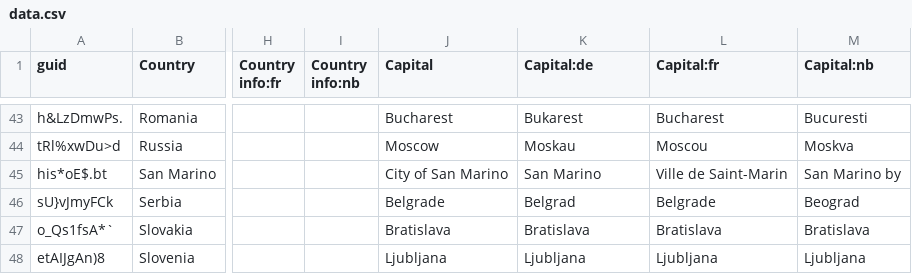
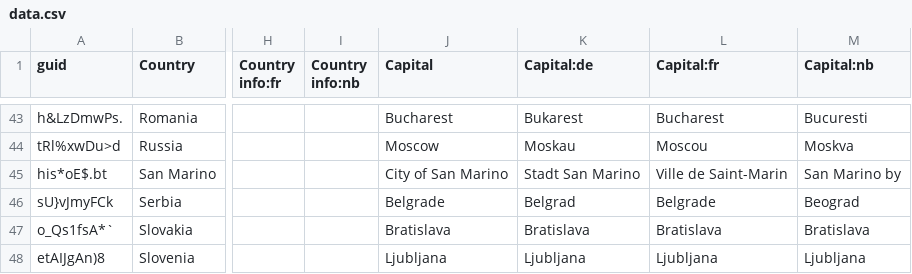
Before and after one commit to horwitz/ultimate-geography, a CSV file: src/data.csv, drawn as a sheet; only a part is shown, gaps mark what is left out; the diff names each change by its address in the sheet, - before the commit and + after, or states it on an @@ line.

Commit message:
Change capital of San Marino (DE)
Fixes #170

```diff
--- a/src/data.csv
+++ b/src/data.csv
-K45 (Capital:de): San Marino
+K45 (Capital:de): Stadt San Marino
```
